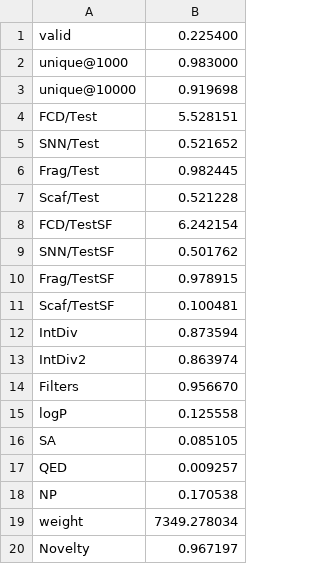
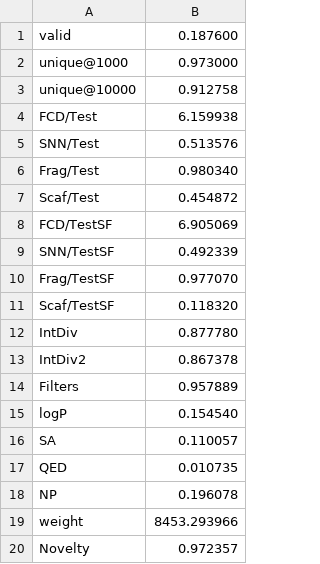
Before and after one commit to molecularsets/moses, a CSV file: data/samples/n_gram/ngram_metrics_3.csv, drawn as a sheet.

```diff
--- a/data/samples/n_gram/ngram_metrics_3.csv
+++ b/data/samples/n_gram/ngram_metrics_3.csv
@@ -1,20 +1,20 @@
-valid,0.225400
-unique@1000,0.983000
-unique@10000,0.919698
-FCD/Test,5.528151
-SNN/Test,0.521652
-Frag/Test,0.982445
-Scaf/Test,0.521228
-FCD/TestSF,6.242154
-SNN/TestSF,0.501762
-Frag/TestSF,0.978915
-Scaf/TestSF,0.100481
-IntDiv,0.873594
-IntDiv2,0.863974
-Filters,0.956670
-logP,0.125558
-SA,0.085105
-QED,0.009257
-NP,0.170538
-weight,7349.278034
-Novelty,0.967197
+valid,0.187600
+unique@1000,0.973000
+unique@10000,0.912758
+FCD/Test,6.159938
+SNN/Test,0.513576
+Frag/Test,0.980340
+Scaf/Test,0.454872
+FCD/TestSF,6.905069
+SNN/TestSF,0.492339
+Frag/TestSF,0.977070
+Scaf/TestSF,0.118320
+IntDiv,0.877780
+IntDiv2,0.867378
+Filters,0.957889
+logP,0.154540
+SA,0.110057
+QED,0.010735
+NP,0.196078
+weight,8453.293966
+Novelty,0.972357
```
Also changed, not shown: data/samples/n_gram/ngram_metrics_2.csv.
